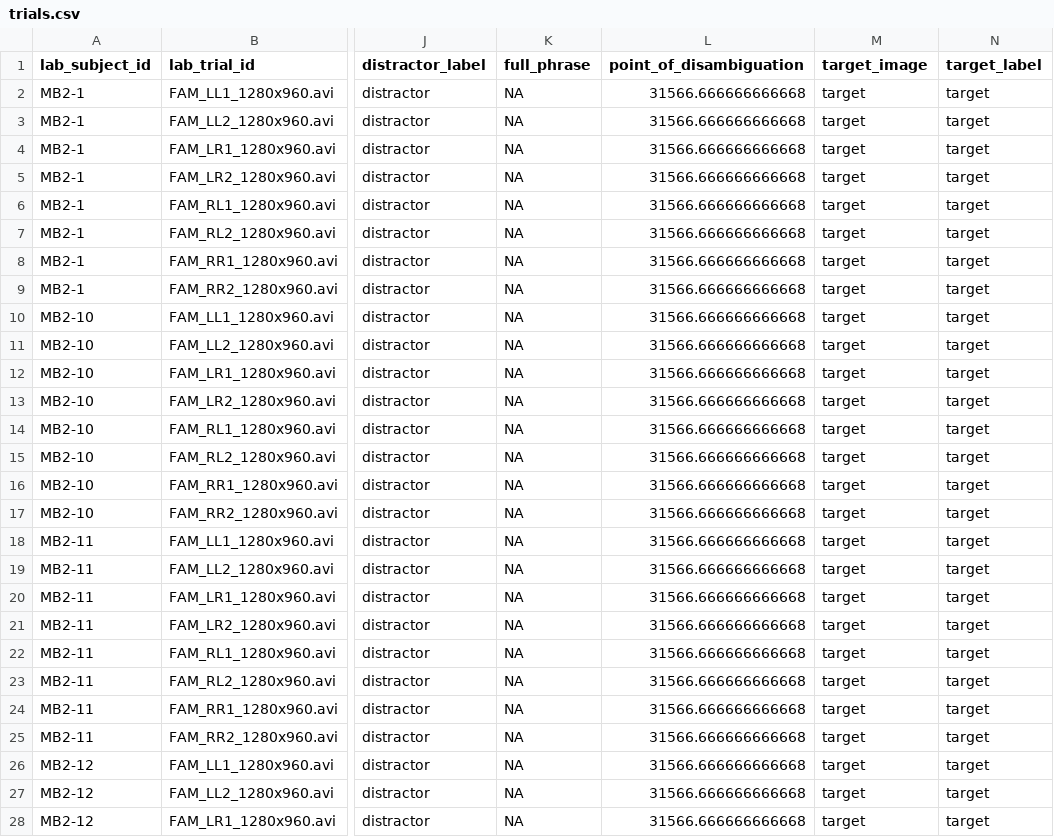
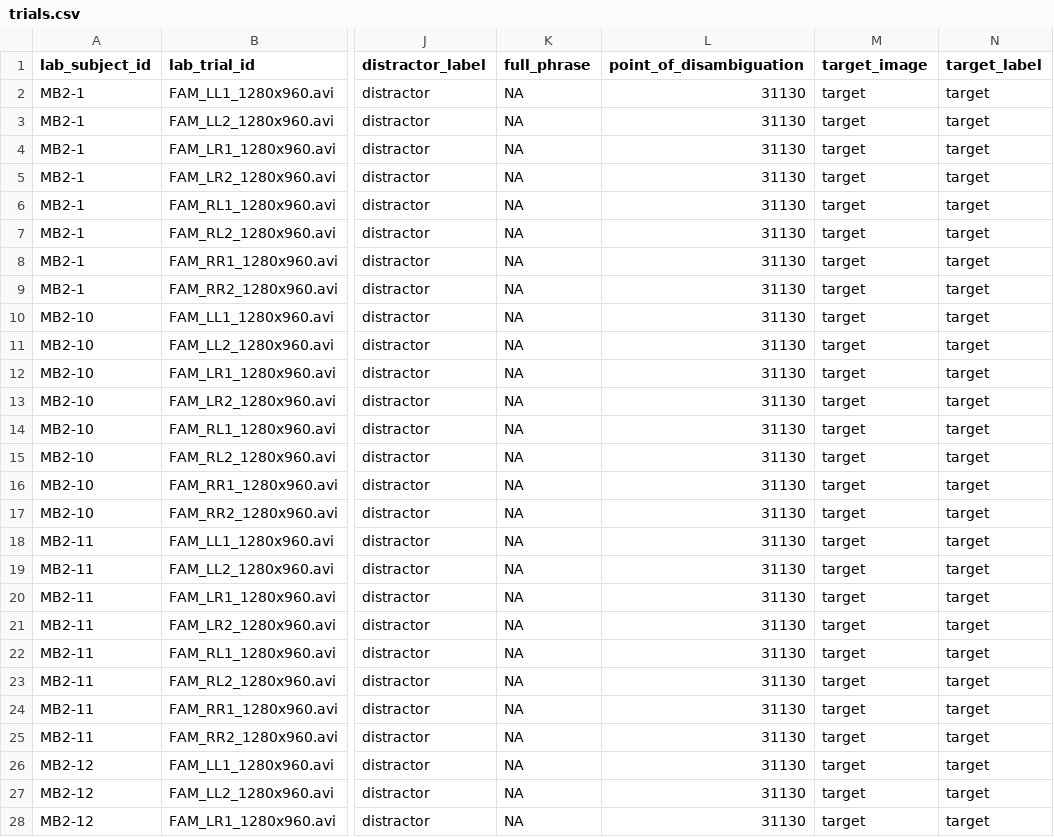
Before and after one commit to manybabies/mb2-analysis, a CSV file: pilot_data/babylab_uchicago/processed_data/trials.csv, drawn as a sheet; only a part is shown, gaps mark what is left out; the diff covers the shown part only; the diff names each change by its address in the sheet, - before the commit and + after, or states it on an @@ line.

```diff
--- a/pilot_data/babylab_uchicago/processed_data/trials.csv
+++ b/pilot_data/babylab_uchicago/processed_data/trials.csv
-L2:L28 (point_of_disambiguation): 31566.666666666668
+L2:L28 (point_of_disambiguation): 31130
```
Also changed, not shown: 77 edited cells elsewhere in this file, pilot_data/pilot_data_gottingen/processed_data/trials.csv, 5 other files.
